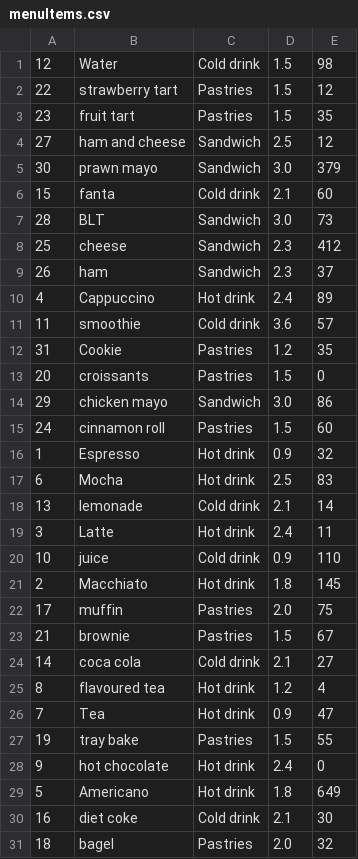
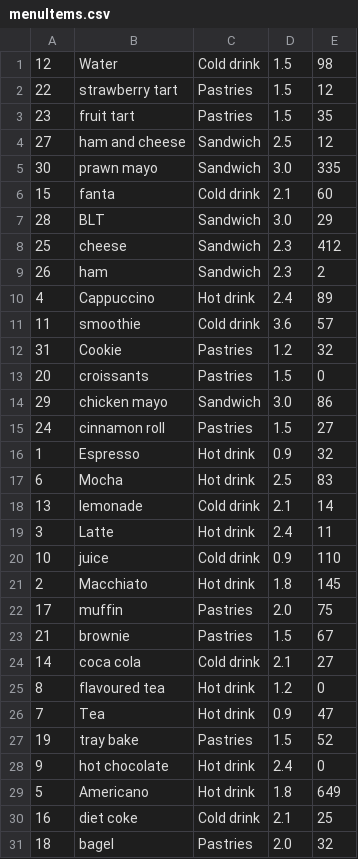
Before and after one commit to nda99/caffeine2, a CSV file: menuItems.csv, drawn as a sheet.

Commit message:
fixed conf

```diff
--- a/menuItems.csv
+++ b/menuItems.csv
@@ -4,13 +4,13 @@
 27,ham and cheese,Sandwich,2.5,12
-30,prawn mayo,Sandwich,3.0,379
+30,prawn mayo,Sandwich,3.0,335
 15,fanta,Cold drink,2.1,60
-28,BLT,Sandwich,3.0,73
+28,BLT,Sandwich,3.0,29
 25,cheese,Sandwich,2.3,412
-26,ham,Sandwich,2.3,37
+26,ham,Sandwich,2.3,2
 4,Cappuccino,Hot drink,2.4,89
 11,smoothie,Cold drink,3.6,57
-31,Cookie,Pastries,1.2,35
+31,Cookie,Pastries,1.2,32
 20,croissants,Pastries,1.5,0
 29,chicken mayo,Sandwich,3.0,86
-24,cinnamon roll,Pastries,1.5,60
+24,cinnamon roll,Pastries,1.5,27
 1,Espresso,Hot drink,0.9,32
@@ -24,8 +24,8 @@
 14,coca cola,Cold drink,2.1,27
-8,flavoured tea,Hot drink,1.2,4
+8,flavoured tea,Hot drink,1.2,0
 7,Tea,Hot drink,0.9,47
-19,tray bake,Pastries,1.5,55
+19,tray bake,Pastries,1.5,52
 9,hot chocolate,Hot drink,2.4,0
 5,Americano,Hot drink,1.8,649
-16,diet coke,Cold drink,2.1,30
+16,diet coke,Cold drink,2.1,25
 18,bagel,Pastries,2.0,32
```
